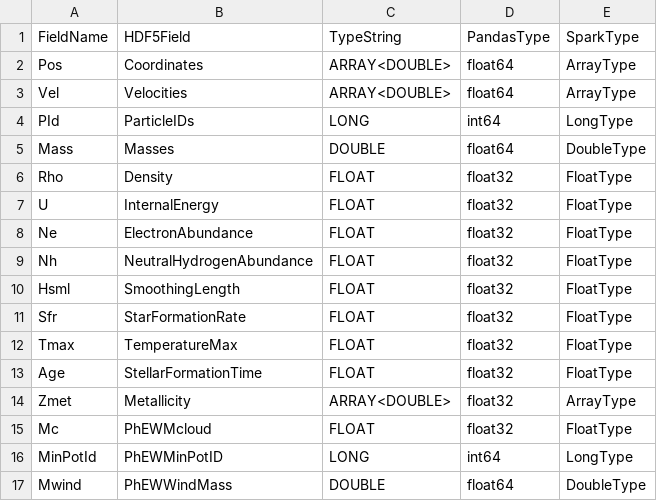
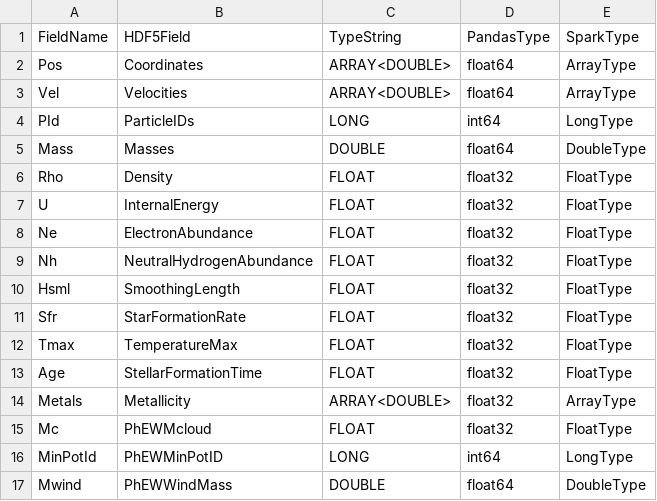
Before and after one commit to shuiyao/PyGIZMO, a CSV file: HDF5schema.csv, drawn as a sheet.

```diff
--- a/HDF5schema.csv
+++ b/HDF5schema.csv
@@ -13,3 +13,3 @@ Tmax,TemperatureMax,FLOAT,float32,FloatType
 Age,StellarFormationTime,FLOAT,float32,FloatType
-Zmet,Metallicity,ARRAY<DOUBLE>,float32,ArrayType
+Metals,Metallicity,ARRAY<DOUBLE>,float32,ArrayType
 Mc,PhEWMcloud,FLOAT,float32,FloatType
```
Also changed, not shown: 9 other files.
